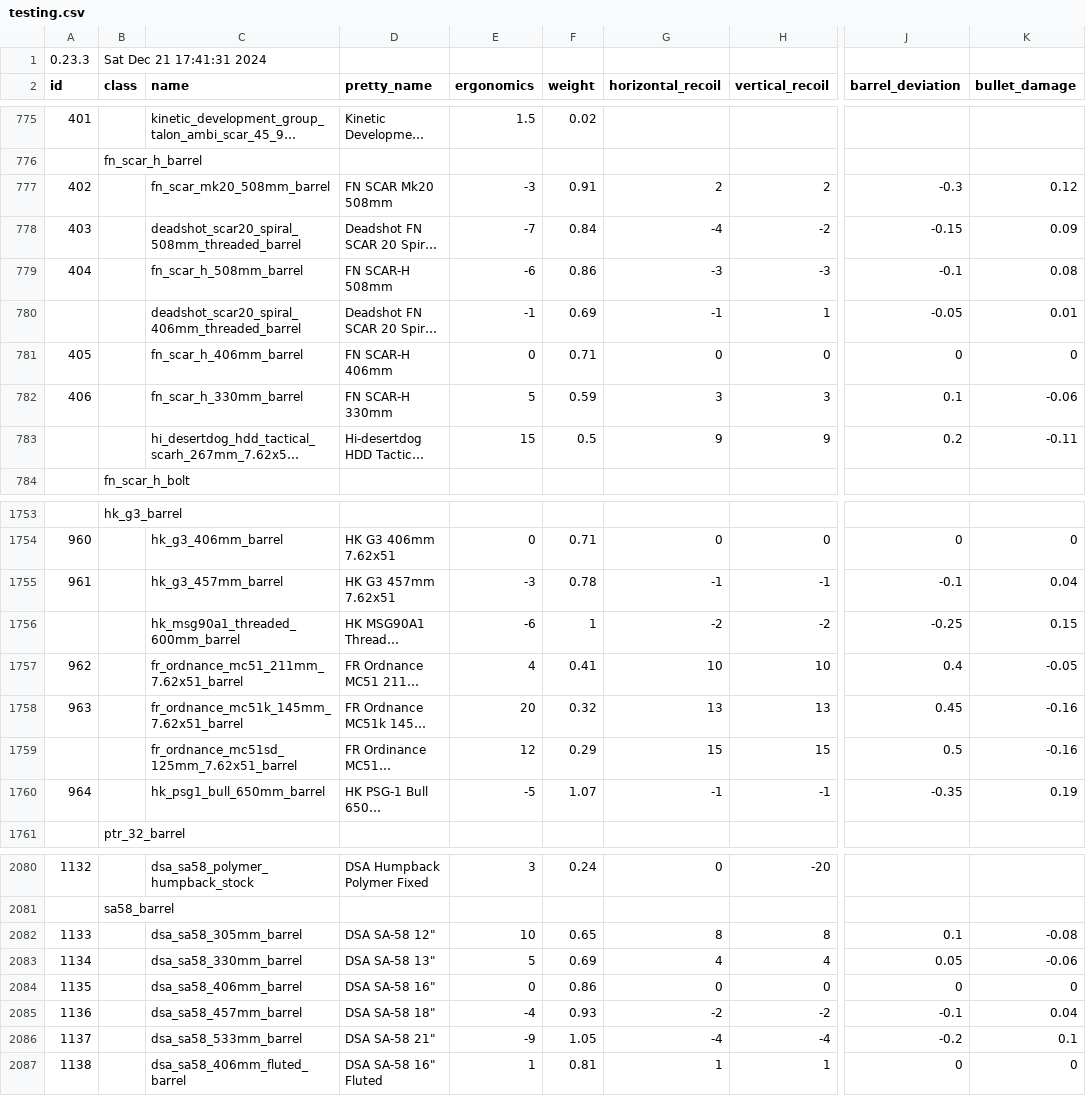
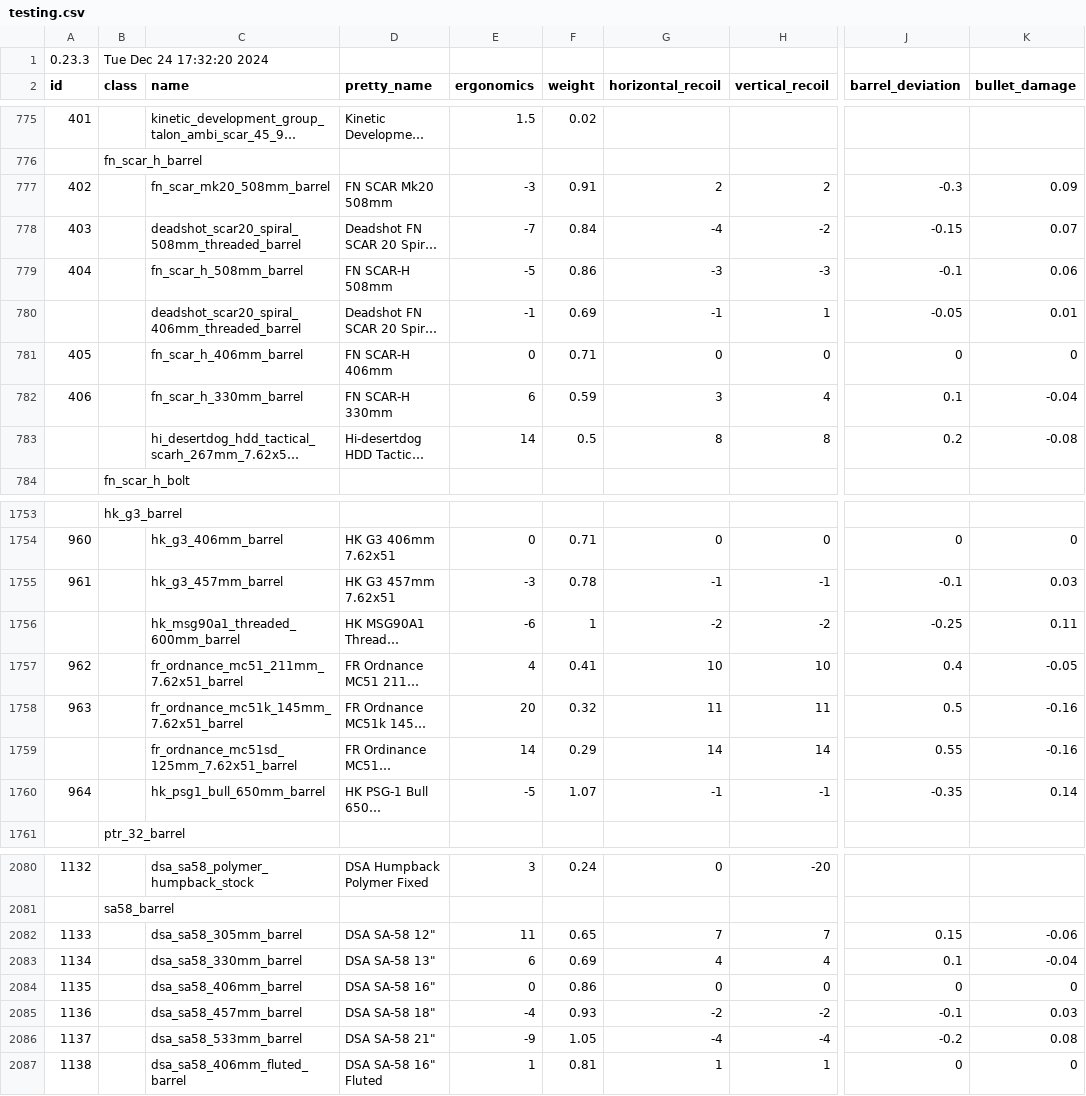
Before and after one commit to refact0r/deadline-balancing, a CSV file: testing.csv, drawn as a sheet; only a part is shown, gaps mark what is left out; long unchanged cells end in …; the diff covers the shown part only; the diff names each change by its address in the sheet, - before the commit and + after, or states it on an @@ line.

```diff
--- a/testing.csv
+++ b/testing.csv
-B1 (class): Sat Dec 21 17:41:31 2024
+B1 (class): Tue Dec 24 17:32:20 2024
-K777 (bullet_damage): 0.12
+K777 (bullet_damage): 0.09
-K778 (bullet_damage): 0.09
+K778 (bullet_damage): 0.07
-E779 (ergonomics): -6
+E779 (ergonomics): -5
-K779 (bullet_damage): 0.08
+K779 (bullet_damage): 0.06
-E782 (ergonomics): 5
+E782 (ergonomics): 6
-H782 (vertical_recoil): 3
+H782 (vertical_recoil): 4
-K782 (bullet_damage): -0.06
+K782 (bullet_damage): -0.04
-E783 (ergonomics): 15
+E783 (ergonomics): 14
-G783 (horizontal_recoil): 9
+G783 (horizontal_recoil): 8
-H783 (vertical_recoil): 9
+H783 (vertical_recoil): 8
-K783 (bullet_damage): -0.11
+K783 (bullet_damage): -0.08
-K1755 (bullet_damage): 0.04
+K1755 (bullet_damage): 0.03
-K1756 (bullet_damage): 0.15
+K1756 (bullet_damage): 0.11
-G1758 (horizontal_recoil): 13
+G1758 (horizontal_recoil): 11
-H1758 (vertical_recoil): 13
+H1758 (vertical_recoil): 11
-J1758 (barrel_deviation): 0.45
+J1758 (barrel_deviation): 0.5
-E1759 (ergonomics): 12
+E1759 (ergonomics): 14
-G1759 (horizontal_recoil): 15
+G1759 (horizontal_recoil): 14
-H1759 (vertical_recoil): 15
+H1759 (vertical_recoil): 14
-J1759 (barrel_deviation): 0.5
+J1759 (barrel_deviation): 0.55
-K1760 (bullet_damage): 0.19
+K1760 (bullet_damage): 0.14
-E2082 (ergonomics): 10
+E2082 (ergonomics): 11
-G2082 (horizontal_recoil): 8
+G2082 (horizontal_recoil): 7
-H2082 (vertical_recoil): 8
+H2082 (vertical_recoil): 7
-J2082 (barrel_deviation): 0.1
+J2082 (barrel_deviation): 0.15
-K2082 (bullet_damage): -0.08
+K2082 (bullet_damage): -0.06
-E2083 (ergonomics): 5
+E2083 (ergonomics): 6
-J2083 (barrel_deviation): 0.05
+J2083 (barrel_deviation): 0.1
-K2083 (bullet_damage): -0.06
+K2083 (bullet_damage): -0.04
-K2085 (bullet_damage): 0.04
+K2085 (bullet_damage): 0.03
-K2086 (bullet_damage): 0.1
+K2086 (bullet_damage): 0.08
```
Also changed, not shown: 53 edited cells elsewhere in this file.
